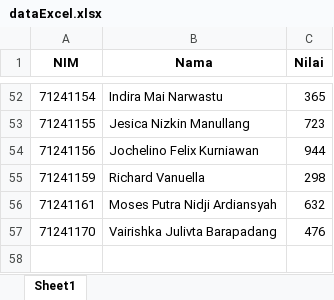
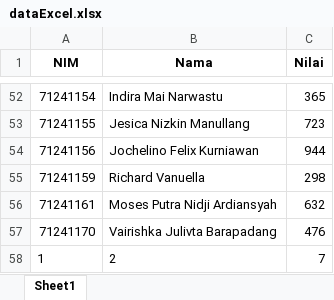
Before and after one commit to UKDW-StrukturData/ug-minggu-6-yoshi-one, an Excel workbook: dataExcel.xlsx, sheet Sheet1, drawn as a sheet; only a part is shown, gaps mark what is left out; values as stored, in another font and other column widths than the file's, no borders; the diff names each change by its address in the sheet, - before the commit and + after, or states it on an @@ line.

```diff
--- a/dataExcel.xlsx (sheet Sheet1)
+++ b/dataExcel.xlsx (sheet Sheet1)
+row 58: 1 | 2 | 7
```
Also changed, not shown: 1 other file.
